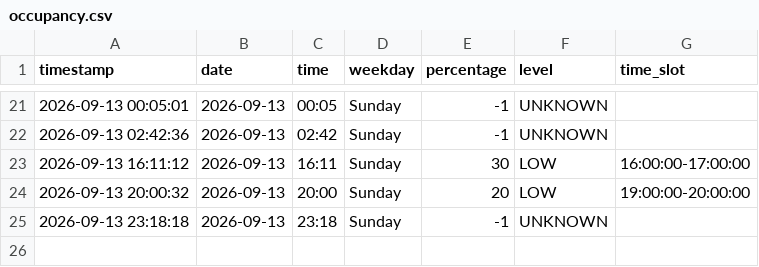
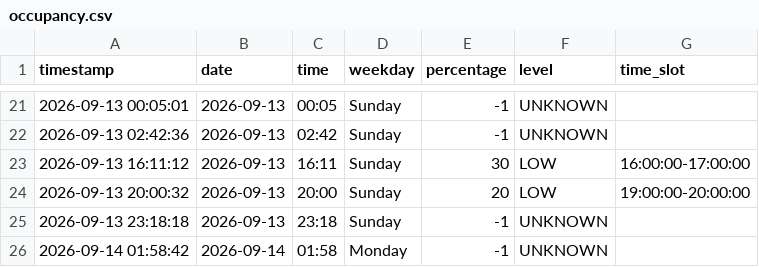
Before and after one commit to Gallenkamp/AIBarmen, a CSV file: data/occupancy.csv, drawn as a sheet; only a part is shown, gaps mark what is left out.

```diff
--- a/data/occupancy.csv
+++ b/data/occupancy.csv
@@ -25 +25,2 @@ timestamp,date,time,weekday,percentage,level,time_slot
 2026-09-13 23:18:18,2026-09-13,23:18,Sunday,-1,UNKNOWN,
+2026-09-14 01:58:42,2026-09-14,01:58,Monday,-1,UNKNOWN,
```
Also changed, not shown: 2 other files.
